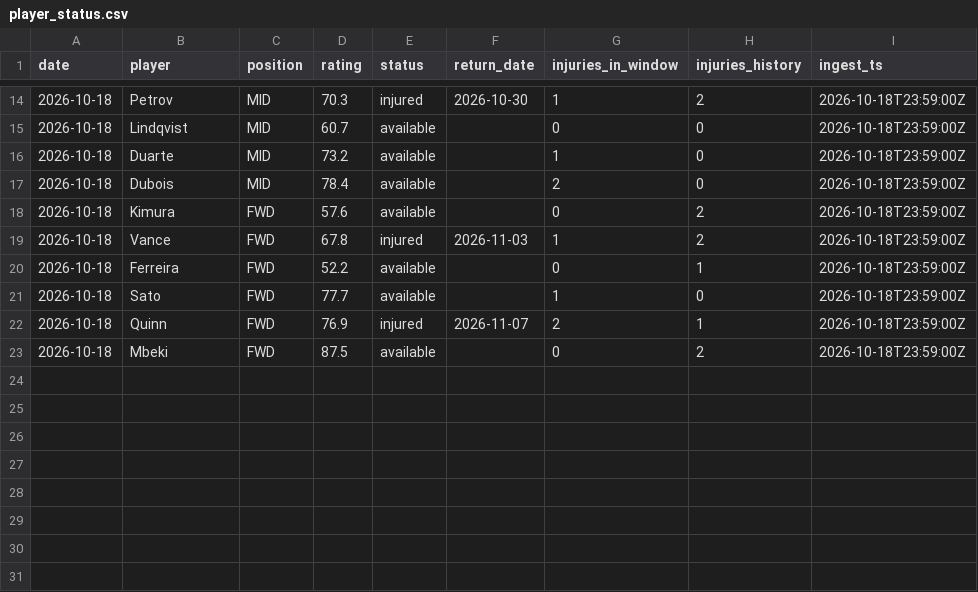
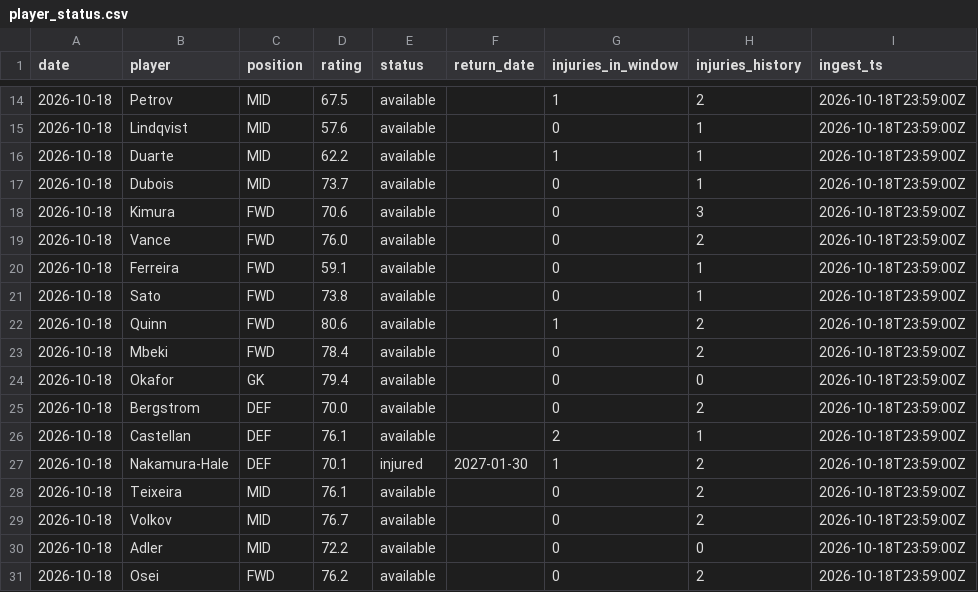
Before and after one commit to istah/premier-league-challenge, a CSV file: data/bronze/player_status.csv, drawn as a sheet; only a part is shown, gaps mark what is left out; the diff covers the shown part only.

```diff
--- a/data/bronze/player_status.csv
+++ b/data/bronze/player_status.csv
@@ -14,10 +14,18 @@ date,player,position,rating,status,return_date,injuries_in_window,injuries_histo
-2026-10-18,Petrov,MID,70.3,injured,2026-10-30,1,2,2026-10-18T23:59:00Z
-2026-10-18,Lindqvist,MID,60.7,available,,0,0,2026-10-18T23:59:00Z
-2026-10-18,Duarte,MID,73.2,available,,1,0,2026-10-18T23:59:00Z
-2026-10-18,Dubois,MID,78.4,available,,2,0,2026-10-18T23:59:00Z
-2026-10-18,Kimura,FWD,57.6,available,,0,2,2026-10-18T23:59:00Z
-2026-10-18,Vance,FWD,67.8,injured,2026-11-03,1,2,2026-10-18T23:59:00Z
-2026-10-18,Ferreira,FWD,52.2,available,,0,1,2026-10-18T23:59:00Z
-2026-10-18,Sato,FWD,77.7,available,,1,0,2026-10-18T23:59:00Z
-2026-10-18,Quinn,FWD,76.9,injured,2026-11-07,2,1,2026-10-18T23:59:00Z
-2026-10-18,Mbeki,FWD,87.5,available,,0,2,2026-10-18T23:59:00Z
+2026-10-18,Petrov,MID,67.5,available,,1,2,2026-10-18T23:59:00Z
+2026-10-18,Lindqvist,MID,57.6,available,,0,1,2026-10-18T23:59:00Z
+2026-10-18,Duarte,MID,62.2,available,,1,1,2026-10-18T23:59:00Z
+2026-10-18,Dubois,MID,73.7,available,,0,1,2026-10-18T23:59:00Z
+2026-10-18,Kimura,FWD,70.6,available,,0,3,2026-10-18T23:59:00Z
+2026-10-18,Vance,FWD,76.0,available,,0,2,2026-10-18T23:59:00Z
+2026-10-18,Ferreira,FWD,59.1,available,,0,1,2026-10-18T23:59:00Z
+2026-10-18,Sato,FWD,73.8,available,,0,1,2026-10-18T23:59:00Z
+2026-10-18,Quinn,FWD,80.6,available,,1,2,2026-10-18T23:59:00Z
+2026-10-18,Mbeki,FWD,78.4,available,,0,2,2026-10-18T23:59:00Z
+2026-10-18,Okafor,GK,79.4,available,,0,0,2026-10-18T23:59:00Z
+2026-10-18,Bergstrom,DEF,70.0,available,,0,2,2026-10-18T23:59:00Z
+2026-10-18,Castellan,DEF,76.1,available,,2,1,2026-10-18T23:59:00Z
+2026-10-18,Nakamura-Hale,DEF,70.1,injured,2027-01-30,1,2,2026-10-18T23:59:00Z
+2026-10-18,Teixeira,MID,76.1,available,,0,2,2026-10-18T23:59:00Z
+2026-10-18,Volkov,MID,76.7,available,,0,2,2026-10-18T23:59:00Z
+2026-10-18,Adler,MID,72.2,available,,0,0,2026-10-18T23:59:00Z
+2026-10-18,Osei,FWD,76.2,available,,0,2,2026-10-18T23:59:00Z
```
Also changed, not shown: 2 added rows and 31 edited cells elsewhere in this file, data/bronze/injuries.csv, data/bronze/match_events.csv, 8 other files.
